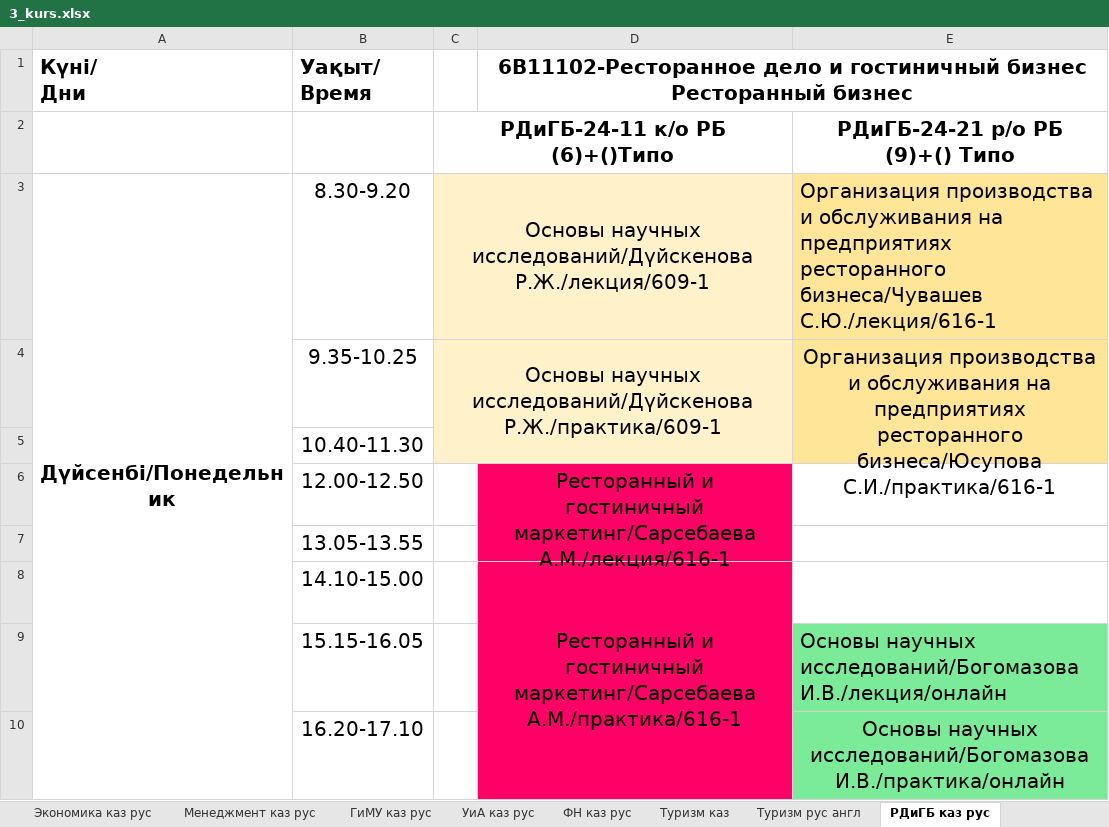
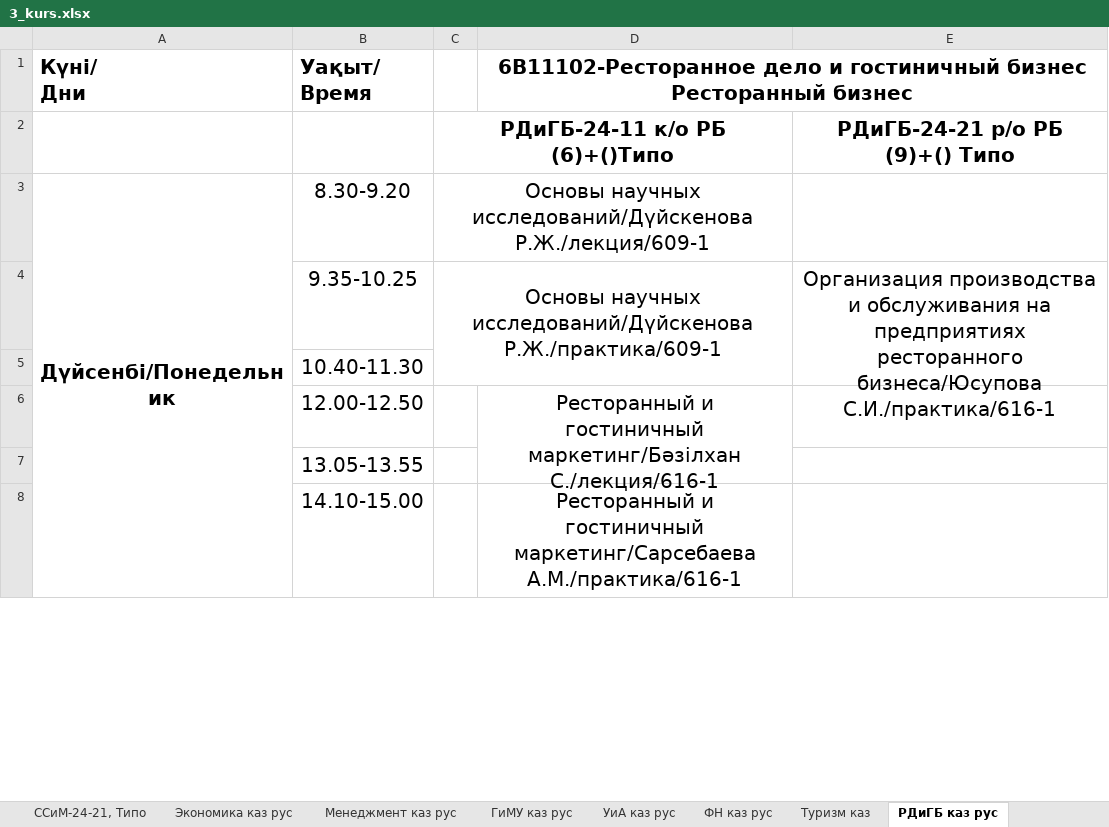
Before and after one commit to drashidinov/ATUscheduleIS, an Excel workbook: raw/3_kurs.xlsx, sheet РДиГБ каз рус, drawn as a sheet; only a part is shown; values as stored, in another font and other column widths than the file's, no borders; charts and pictures not drawn; removed rows and columns are numbered as before the commit, all else as after; the diff covers the shown part only; the diff names each change by its address in the sheet, - before the commit and + after, or states it on an @@ line.

```diff
--- a/raw/3_kurs.xlsx (sheet РДиГБ каз рус)
+++ b/raw/3_kurs.xlsx (sheet РДиГБ каз рус)
-A3:A12 merged
+A3:A12 merged
-C3:C4 fill: #FFF2CB
+C3:C4 fill: none
-E3: Организация производства и обслуживания на предприятиях ресторанного бизнеса/Чувашев С.Ю./лекция/616-1
+E3: (empty)
-E3:E4 fill: #FFE598
+E3:E4 fill: none
-D6: …и гостиничный маркетинг/Сарсебаева А.М./лекция/616-1
+D6: …и гостиничный маркетинг/Бәзілхан С./лекция/616-1
-D6 fill: #FF0066
+D6 fill: none
-D8 fill: #FF0066
+D8 fill: none
-D8:D10 merged
+D8:D10 merged
-row 9:  | 15.15-16.05 |  |  | Основы научных исследований/Богомазова И.В./лекция/онлайн
-row 10:  | 16.20-17.10 |  |  | Основы научных исследований/Богомазова И.В./практика/онлайн
```
Also changed, not shown: 9 added rows, 7 removed rows, 5 moved rows, 7 edited cells, cell formats and merged cells elsewhere in this sheet, sheet ФН каз рус, sheet РДиГБ каз рус (2), sheet Туризм рус англ, sheet ТПОиСП-24-14,15,16, sheet ПР-24-11,21, sheet ЭКОЛ-24-11,12,13, ТИпо, 41 more sheets, other sheet tabs, charts or pictures, raw/magistratura_2kurs.xlsx, 2 other files.
